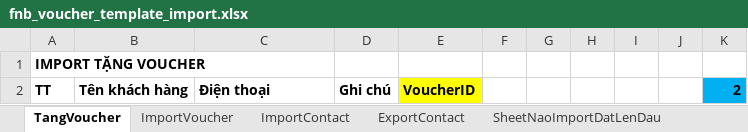
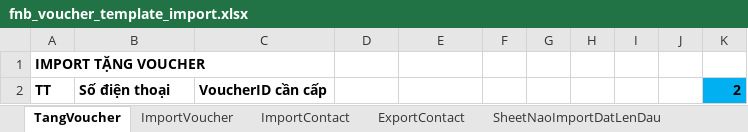
Before and after one commit to szen7dev/trixgo-cbs-micro, an Excel workbook: files/templates/excels/fnb_voucher_template_import.xlsx, sheet TangVoucher, drawn as a sheet; values as stored, in another font and other column widths than the file's, no borders; the diff names each change by its address in the sheet, - before the commit and + after, or states it on an @@ line.

```diff
--- a/files/templates/excels/fnb_voucher_template_import.xlsx (sheet TangVoucher)
+++ b/files/templates/excels/fnb_voucher_template_import.xlsx (sheet TangVoucher)
-B2: Tên khách hàng
+B2: Số điện thoại
-C2: Điện thoại
+C2: VoucherID cần cấp
-D2: Ghi chú
+D2: (empty)
-E2: VoucherID
+E2: (empty)
-E2 fill: #FFFF00
+E2 fill: none
```
Also changed, not shown: 1 other file.
